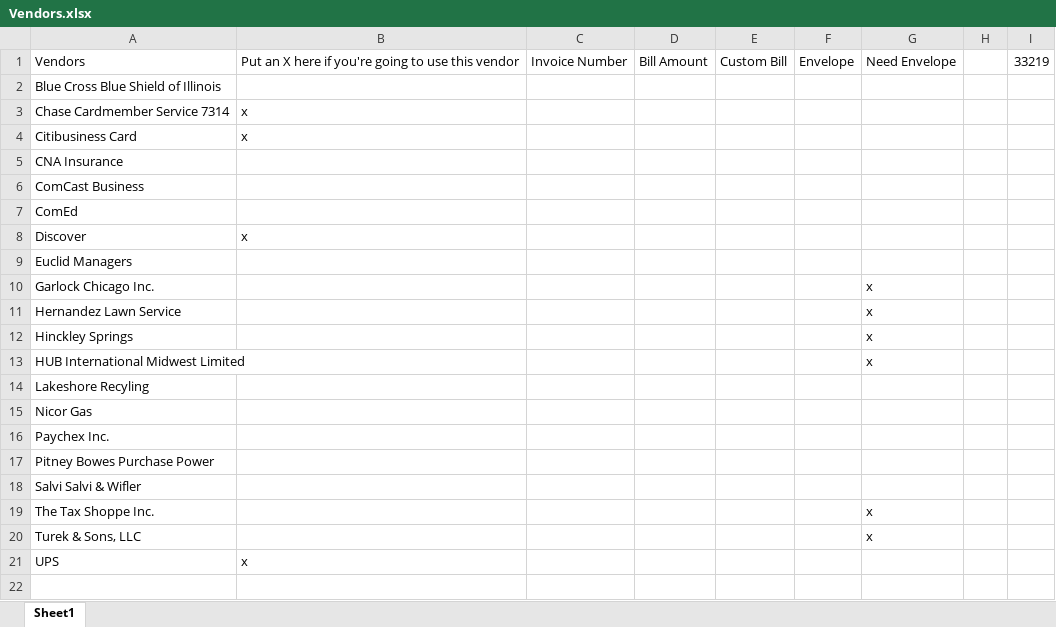
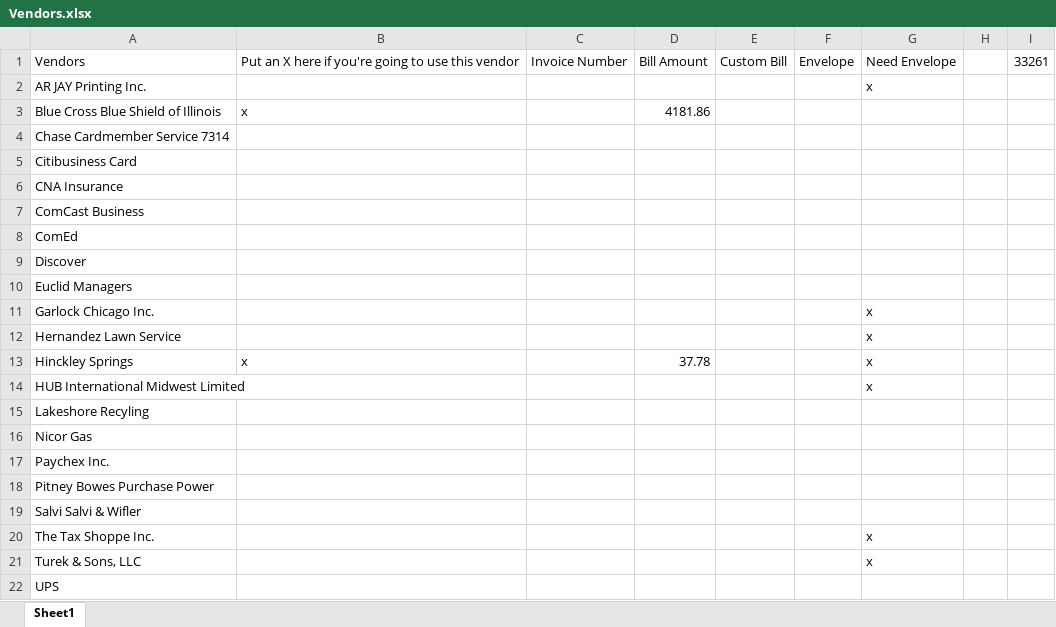
Before and after one commit to mwormley008/workplace_automation_suite, an Excel workbook: Vendors.xlsx, sheet Sheet1, drawn as a sheet; values as stored, in another font and other column widths than the file's, no borders; addresses are those after the commit; the diff names each change by its address in the sheet, - before the commit and + after, or states it on an @@ line.

```diff
--- a/Vendors.xlsx (sheet Sheet1)
+++ b/Vendors.xlsx (sheet Sheet1)
-I1: 33219
+I1: 33261
+row 2: AR JAY Printing Inc. |  |  |  |  |  | x
-B3: (empty)
+B3: x
-D3: (empty)
+D3: 4181.86
-B4:B5: x
+B4:B5: (empty)
-B9: x
+B9: (empty)
-B13: (empty)
+B13: x
-D13: (empty)
+D13: 37.78
-B22: x
+B22: (empty)
```
Also changed, not shown: Vendors - Monthly.xlsx, 6 other files.
